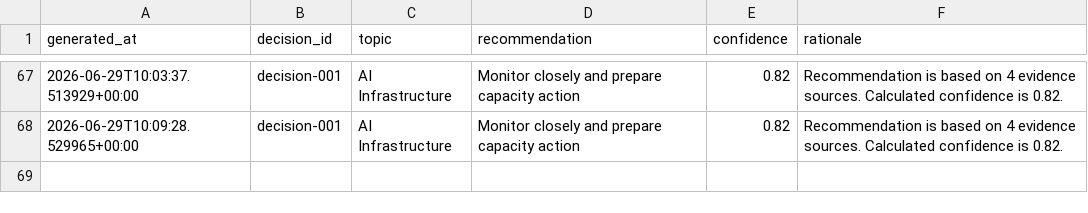
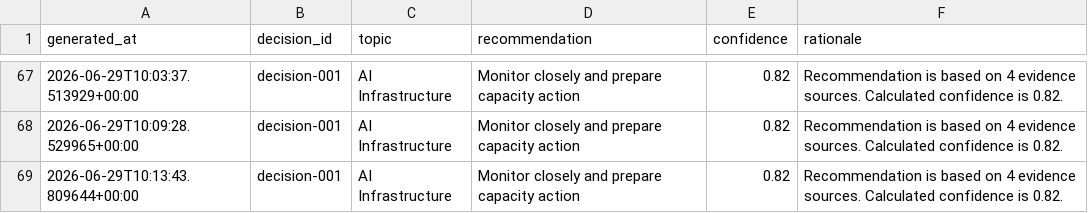
Before and after one commit to Jose3838/AI-RPCT, a CSV file: warehouse/decision/decision_history.csv, drawn as a sheet; only a part is shown, gaps mark what is left out; the diff names each change by its address in the sheet, - before the commit and + after, or states it on an @@ line.

Commit message:
feat(risk-intelligence): add capacity risk signal

```diff
--- a/warehouse/decision/decision_history.csv
+++ b/warehouse/decision/decision_history.csv
+row 69: 2026-06-29T10:13:43.809644+00:00 | decision-001 | AI Infrastructure | Monitor closely and prepare capacity action | 0.82 | Recommendation is based on 4 evidence sources. Calculated confidence is 0.82.
```
Also changed, not shown: data/executive_morning_brief.csv, warehouse/metadata/data_asset_registry.csv, 7 other files.
